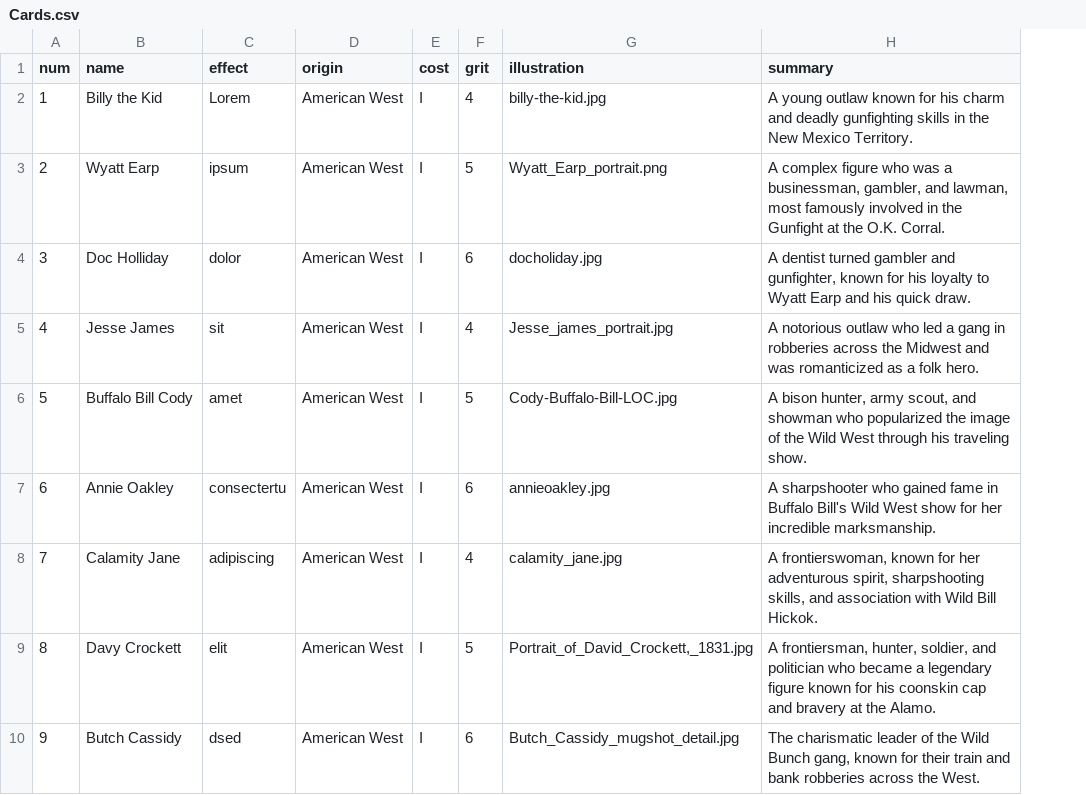
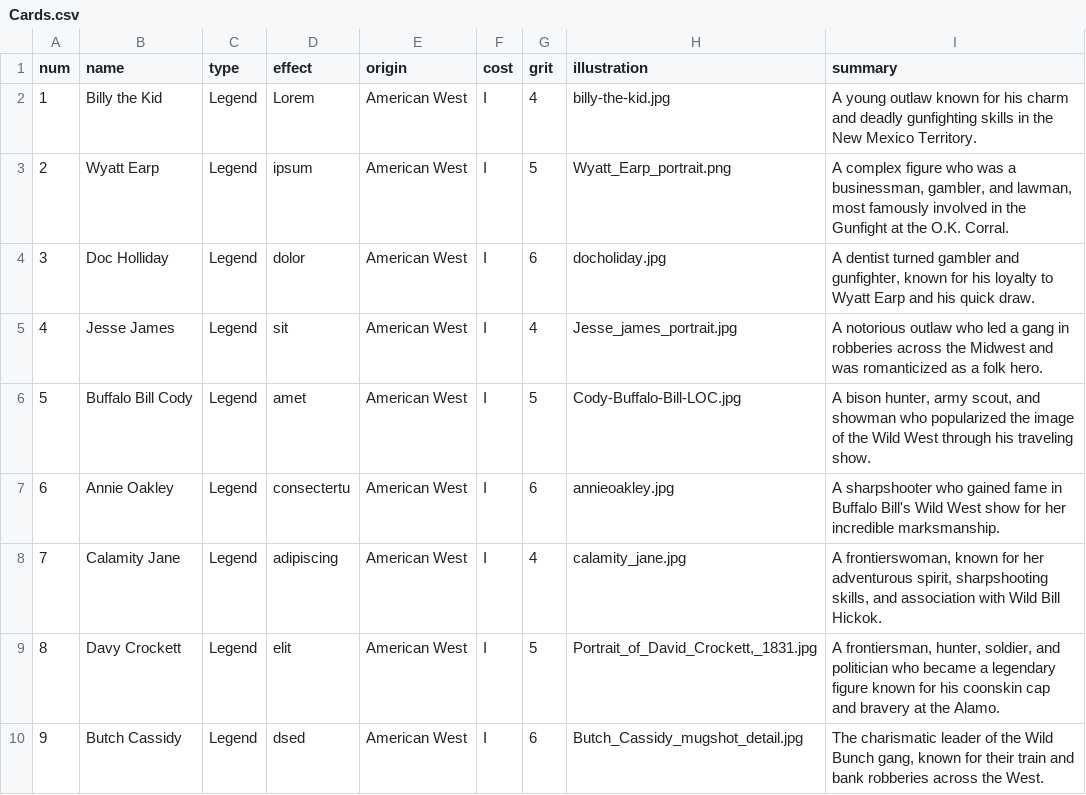
Before and after one commit to MaxenceBerry/ready-draw-raid, a CSV file: src/assets/Cards.csv, drawn as a sheet; only a part is shown; the diff names each change by its address in the sheet, - before the commit and + after, or states it on an @@ line.

```diff
--- a/src/assets/Cards.csv
+++ b/src/assets/Cards.csv
+column C (type), rows 2-10: all Legend
```
Also changed, not shown: 12 other files.
